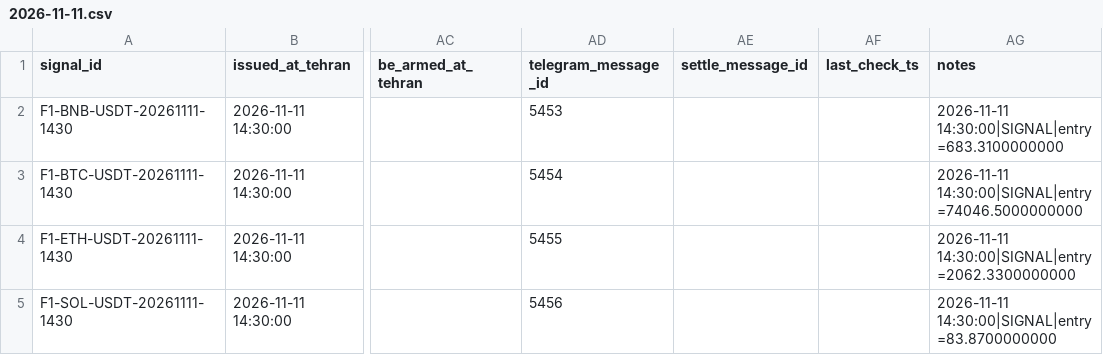
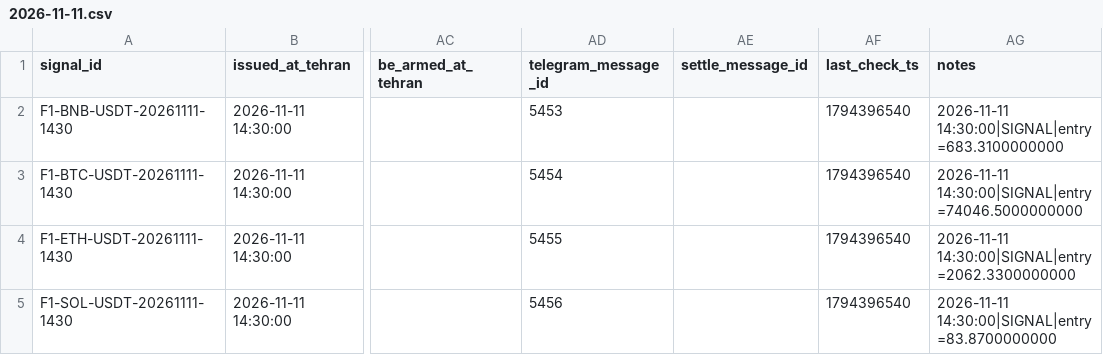
Before and after one commit to khosroabadiMehdi/PentaSignal, a CSV file: data/signals/2026-11-11.csv, drawn as a sheet; only a part is shown, gaps mark what is left out; the diff names each change by its address in the sheet, - before the commit and + after, or states it on an @@ line.

```diff
--- a/data/signals/2026-11-11.csv
+++ b/data/signals/2026-11-11.csv
-AF2:AF5 (last_check_ts): (empty)
+AF2:AF5 (last_check_ts): 1794396540
```
Also changed, not shown: data/signals/2026-11-09.csv, 22 other files.
